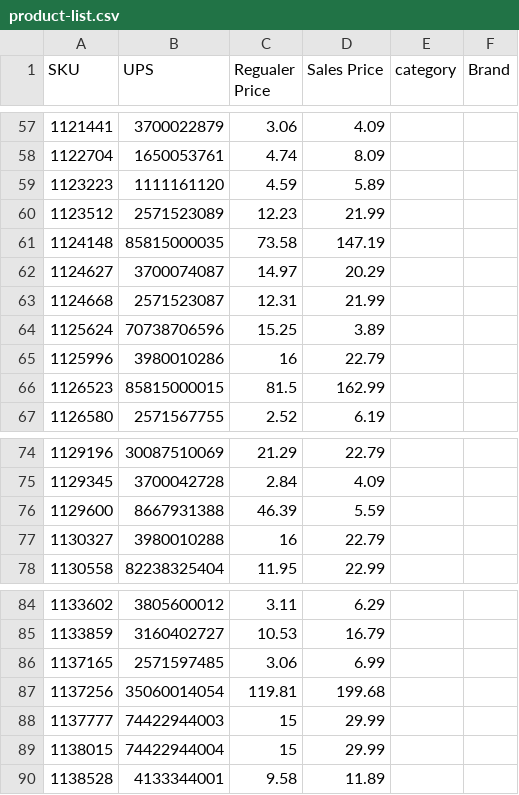
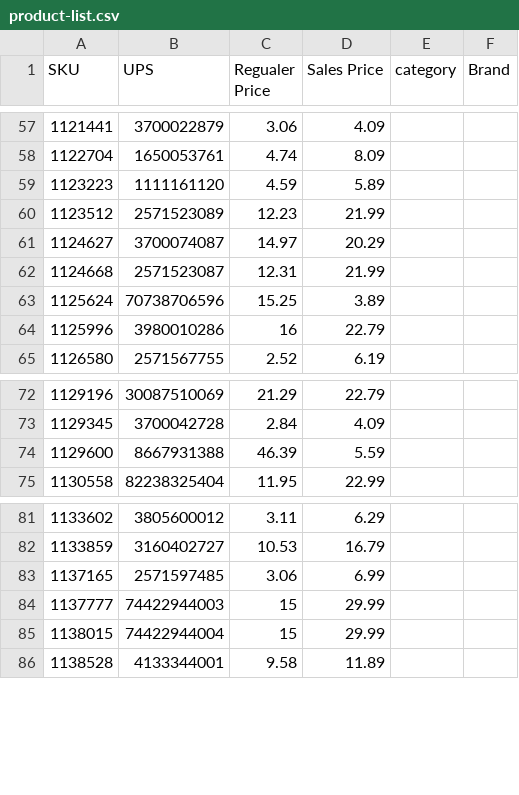
Before and after one commit to devendraetheric/laravel-ecommerce, a CSV file: public/product-list.csv, drawn as a sheet; only a part is shown, gaps mark what is left out.

```diff
--- a/public/product-list.csv
+++ b/public/product-list.csv
@@ -60,3 +60,2 @@ SKU,UPS,Regualer Price ,Sales Price ,category,Brand
 1123512,2571523089,12.23,21.99,,
-1124148,85815000035,73.58,147.19,,
 1124627,3700074087,14.97,20.29,,
@@ -65,3 +64,2 @@ SKU,UPS,Regualer Price ,Sales Price ,category,Brand
 1125996,3980010286,16,22.79,,
-1126523,85815000015,81.5,162.99,,
 1126580,2571567755,2.52,6.19,,
@@ -76,3 +74,2 @@ SKU,UPS,Regualer Price ,Sales Price ,category,Brand
 1129600,8667931388,46.39,5.59,,
-1130327,3980010288,16,22.79,,
 1130558,82238325404,11.95,22.99,,
@@ -86,3 +83,2 @@ SKU,UPS,Regualer Price ,Sales Price ,category,Brand
 1137165,2571597485,3.06,6.99,,
-1137256,35060014054,119.81,199.68,,
 1137777,74422944003,15,29.99,,
```
Also changed, not shown: 22 other files.
